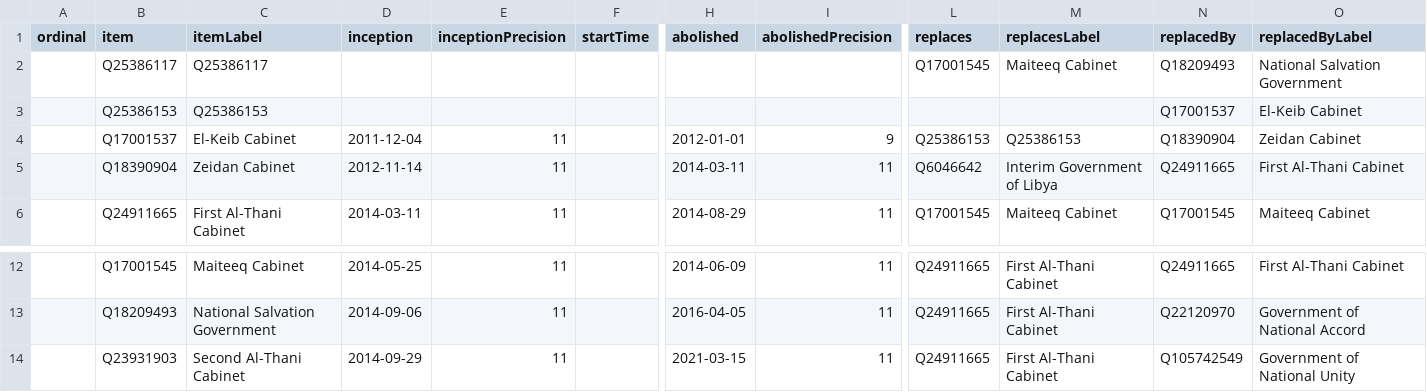
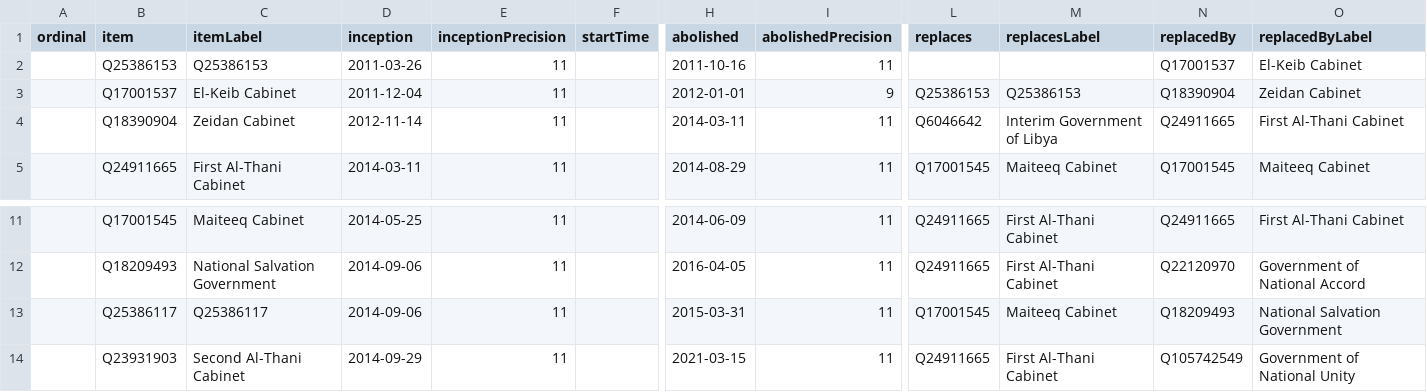
Before and after one commit to every-politician-scrapers/libya, a CSV file: wikidata/results/all-cabinets.csv, drawn as a sheet; only a part is shown, gaps mark what is left out; removed rows and columns are numbered as before the commit, all else as after; rows hold the shown columns only; the diff names each change by its address in the sheet, - before the commit and + after, or states it on an @@ line.

```diff
--- a/wikidata/results/all-cabinets.csv
+++ b/wikidata/results/all-cabinets.csv
-row 2:  | Q25386117 | Q25386117 |  |  |  |  |  | Q17001545 | Maiteeq Cabinet | Q18209493 | National Salvation Government
-D2 (inception): (empty)
+D2 (inception): 2011-03-26
-E2 (inceptionPrecision): (empty)
+E2 (inceptionPrecision): 11
-H2 (abolished): (empty)
+H2 (abolished): 2011-10-16
-I2 (abolishedPrecision): (empty)
+I2 (abolishedPrecision): 11
+row 13:  | Q25386117 | Q25386117 | 2014-09-06 | 11 |  | 2015-03-31 | 11 | Q17001545 | Maiteeq Cabinet | Q18209493 | National Salvation Government
```
Also changed, not shown: wikidata/results/current-cabinet.csv, wikidata/results/ministries.csv.
